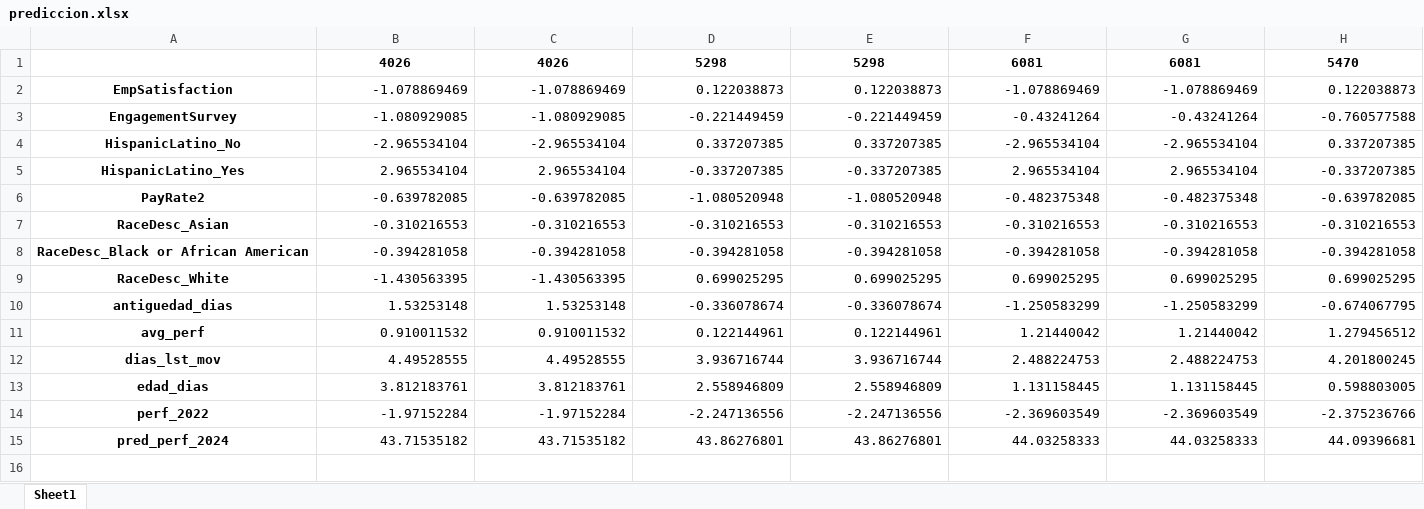
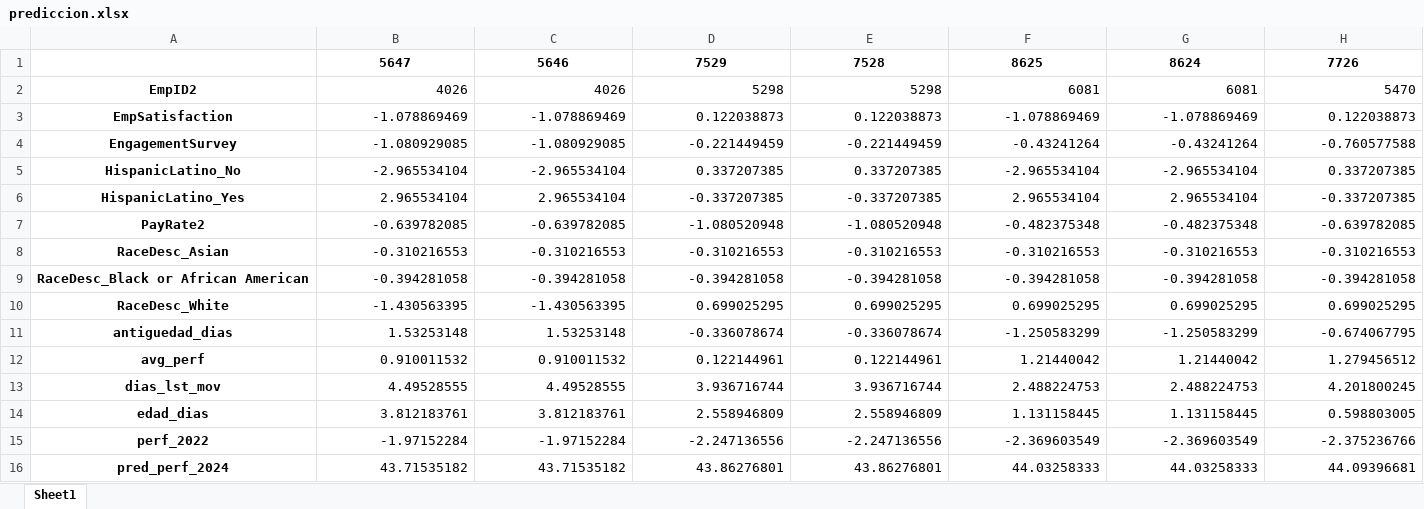
Before and after one commit to juancamiloespana/LEA3_HR, an Excel workbook: salidas/prediccion.xlsx, sheet Sheet1, drawn as a sheet; only a part is shown; values as stored, in another font and other column widths than the file's, no borders; addresses are those after the commit; rows hold the shown columns only; the diff covers the shown part only; the diff names each change by its address in the sheet, - before the commit and + after, or states it on an @@ line.

```diff
--- a/salidas/prediccion.xlsx (sheet Sheet1)
+++ b/salidas/prediccion.xlsx (sheet Sheet1)
+row 1:  | 5647 | 5646 | 7529 | 7528 | 8625 | 8624 | 7726
-A2: (empty)
+A2: EmpID2
@@ B2:H2 bold: on → off, alignment: center → right @@
```
Also changed, not shown: cell formats elsewhere in this sheet, salidas/coeficientes.xlsx, salidas/feature_importances.xlsx, 5 other files.
